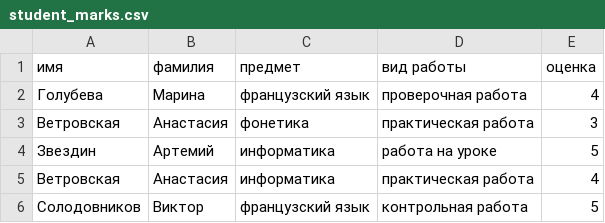
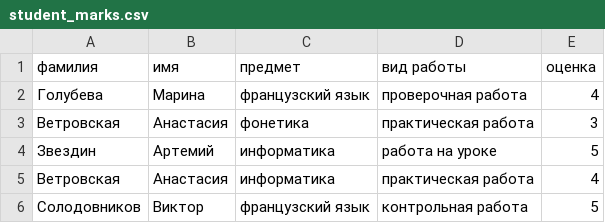
Before and after one commit to PKholyavin/compsci, a CSV file: data/student_marks.csv, drawn as a sheet; only a part is shown.

```diff
--- a/data/student_marks.csv
+++ b/data/student_marks.csv
@@ -1,2 +1,2 @@
-имя,фамилия,предмет,вид работы,оценка
+фамилия,имя,предмет,вид работы,оценка
 Голубева,Марина,французский язык,проверочная работа,4
```
Also changed, not shown: 1 other file.
